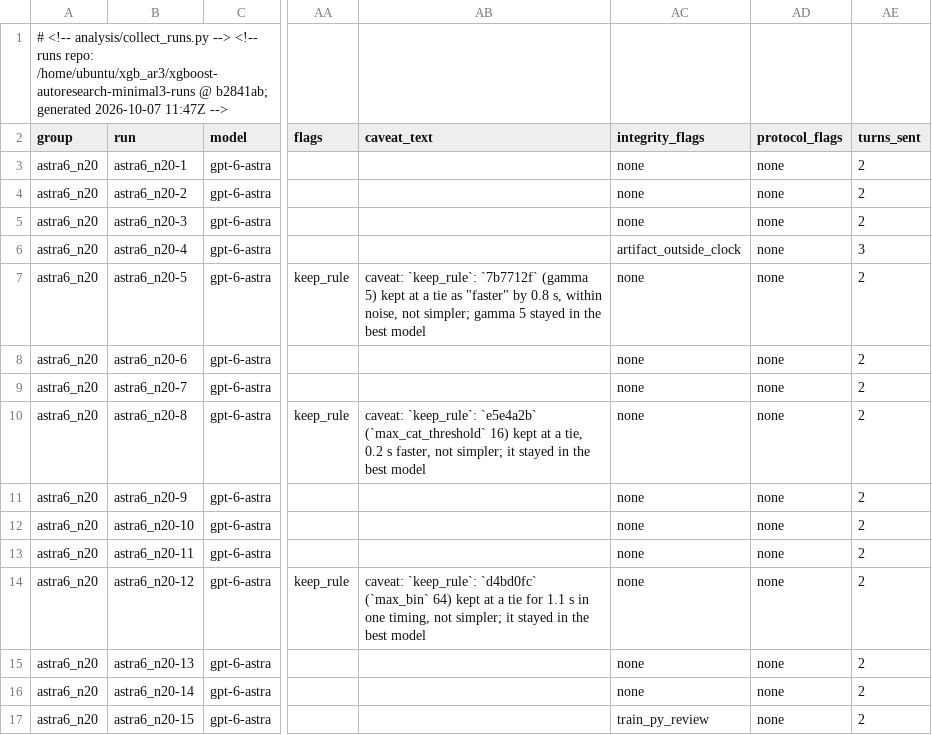
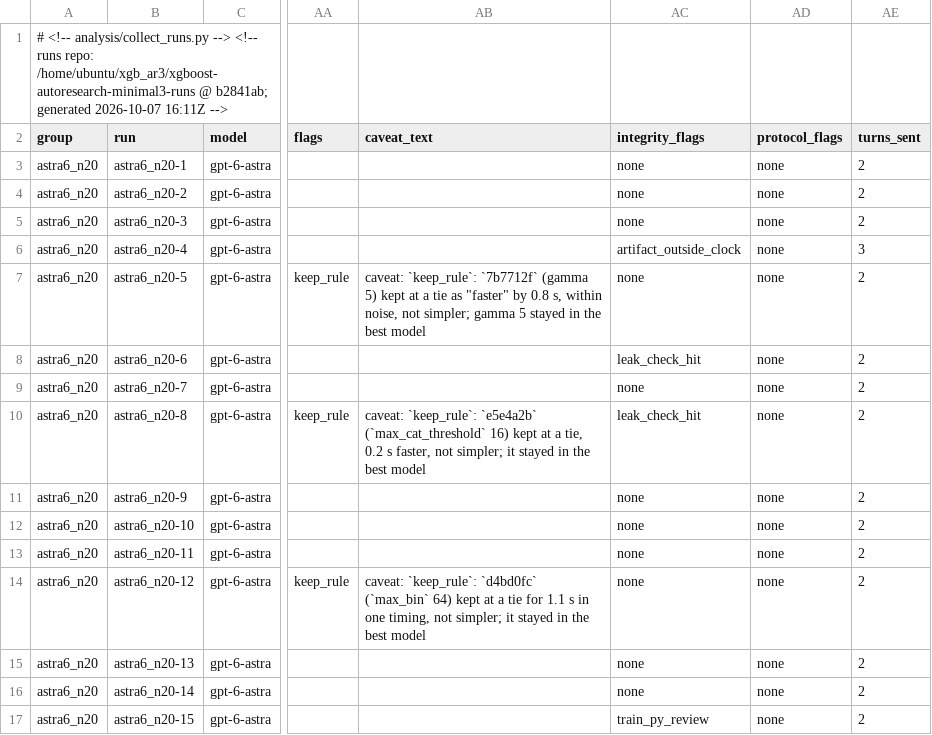
Before and after one commit to szilard/xgboost-autoresearch3-paper, a CSV file: analysis/results/runs.csv, drawn as a sheet; only a part is shown, gaps mark what is left out; the diff names each change by its address in the sheet, - before the commit and + after, or states it on an @@ line.

```diff
--- a/analysis/results/runs.csv
+++ b/analysis/results/runs.csv
-A1 (group): …generated 2026-10-07 11:47Z -->
+A1 (group): …generated 2026-10-07 16:11Z -->
-AC8 (integrity_flags): none
+AC8 (integrity_flags): leak_check_hit
-AC10 (integrity_flags): none
+AC10 (integrity_flags): leak_check_hit
```
Also changed, not shown: analysis/results/feature_audit_per_run.csv, 35 other files.
